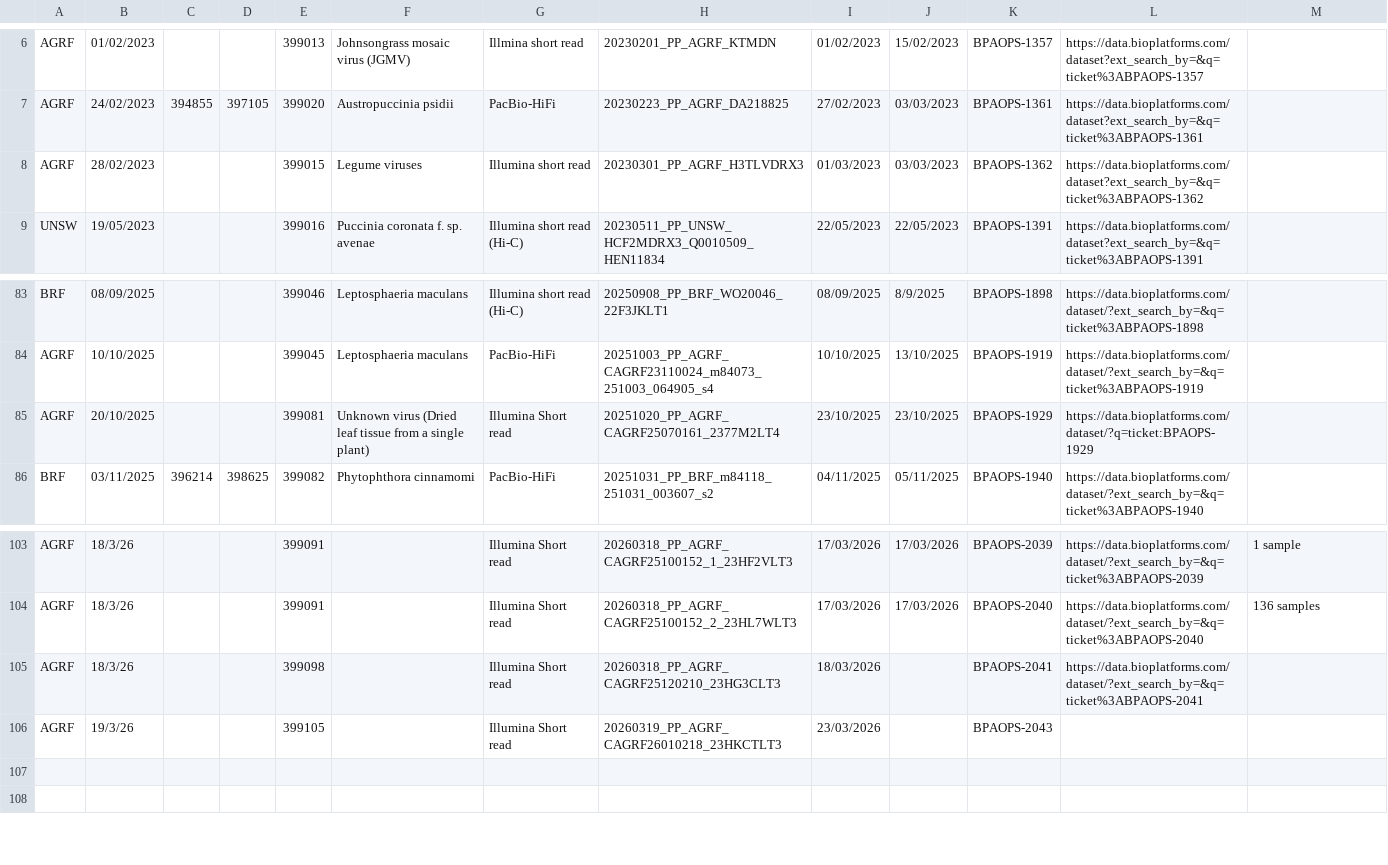
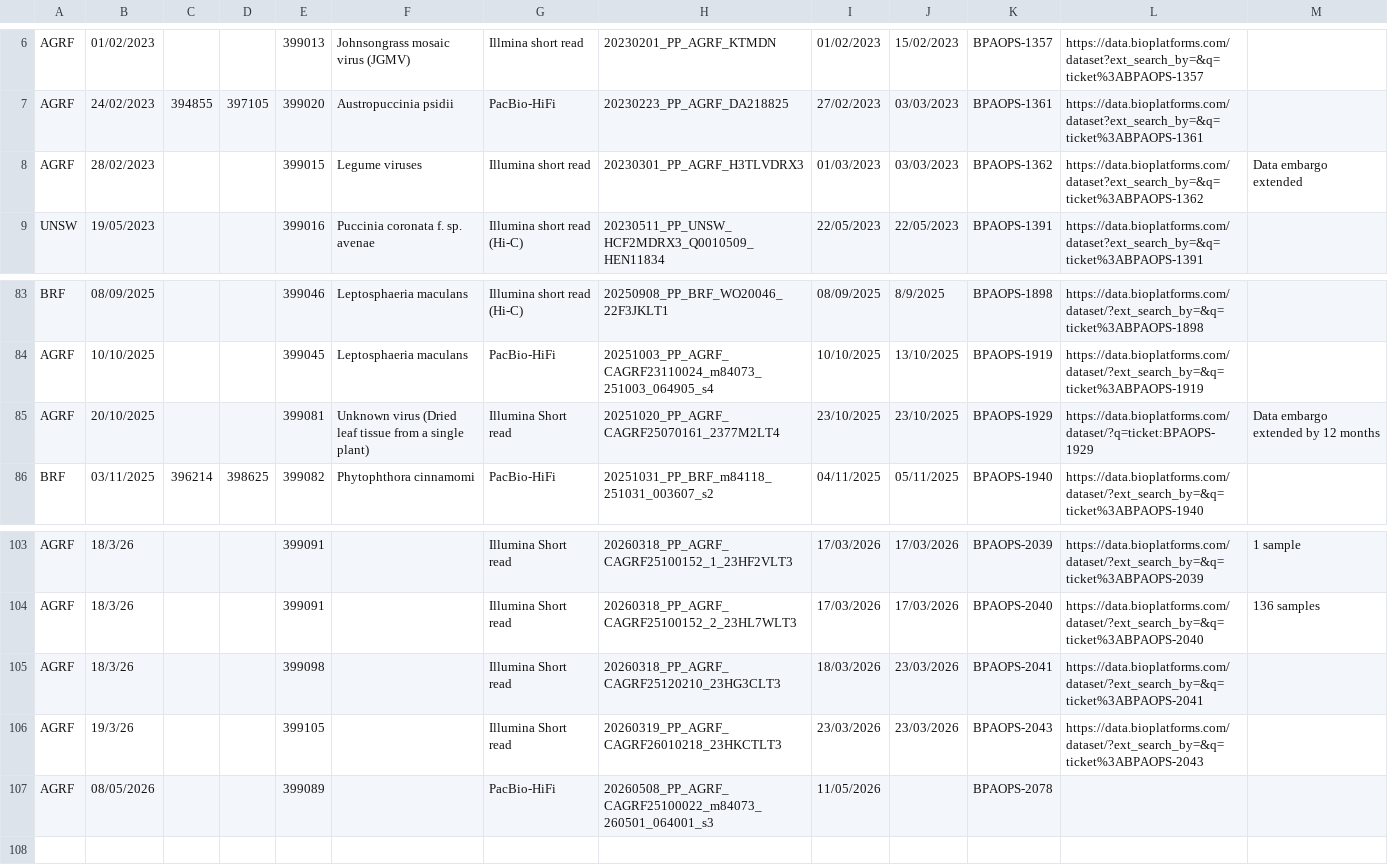
Before and after one commit to BioplatformsAustralia/bpa-ingest, a CSV file: track-metadata/google-drive/BPA Projects Data Transfer Summary - Plant Pathogen.csv, drawn as a sheet; only a part is shown, gaps mark what is left out.

Commit message:
BPAOPS-2078 - Ingest m84073_260501_064001_s3 for Plant Pathogens

```diff
--- a/track-metadata/google-drive/BPA Projects Data Transfer Summary - Plant Pathogen.csv
+++ b/track-metadata/google-drive/BPA Projects Data Transfer Summary - Plant Pathogen.csv
@@ -7,3 +7,3 @@ AGRF,01/02/2023,,,399013,Johnsongrass mosaic virus (JGMV),Illmina short read,202
 AGRF,24/02/2023,394855,397105,399020,Austropuccinia psidii,PacBio-HiFi,20230223_PP_AGRF_DA218825,27/02/2023,03/03/2023,BPAOPS-1361,https://data.bioplatforms.com/dataset?ext_search_by=&q=ticket%3ABPAOPS-1361,
-AGRF,28/02/2023,,,399015,Legume viruses,Illumina short read,20230301_PP_AGRF_H3TLVDRX3,01/03/2023,03/03/2023,BPAOPS-1362,https://data.bioplatforms.com/dataset?ext_search_by=&q=ticket%3ABPAOPS-1362,
+AGRF,28/02/2023,,,399015,Legume viruses,Illumina short read,20230301_PP_AGRF_H3TLVDRX3,01/03/2023,03/03/2023,BPAOPS-1362,https://data.bioplatforms.com/dataset?ext_search_by=&q=ticket%3ABPAOPS-1362,Data embargo extended
 UNSW,19/05/2023,,,399016,Puccinia coronata f. sp. avenae,Illumina short read (Hi-C),20230511_PP_UNSW_HCF2MDRX3_Q0010509_HEN11834,22/05/2023,22/05/2023,BPAOPS-1391,https://data.bioplatforms.com/dataset?ext_search_by=&q=ticket%3ABPAOPS-1391,
@@ -84,3 +84,3 @@ BRF,08/09/2025,,,399046,Leptosphaeria maculans,Illumina short read (Hi-C),202509
 AGRF,10/10/2025,,,399045,Leptosphaeria maculans,PacBio-HiFi,20251003_PP_AGRF_CAGRF23110024_m84073_251003_064905_s4,10/10/2025,13/10/2025,BPAOPS-1919,https://data.bioplatforms.com/dataset/?ext_search_by=&q=ticket%3ABPAOPS-1919,
-AGRF,20/10/2025,,,399081,Unknown virus (Dried leaf tissue from a single plant),Illumina Short read ,20251020_PP_AGRF_CAGRF25070161_2377M2LT4,23/10/2025,23/10/2025,BPAOPS-1929,https://data.bioplatforms.com/dataset/?q=ticket:BPAOPS-1929,
+AGRF,20/10/2025,,,399081,Unknown virus (Dried leaf tissue from a single plant),Illumina Short read ,20251020_PP_AGRF_CAGRF25070161_2377M2LT4,23/10/2025,23/10/2025,BPAOPS-1929,https://data.bioplatforms.com/dataset/?q=ticket:BPAOPS-1929,Data embargo extended by 12 months
 BRF,03/11/2025,396214,398625,399082,Phytophthora cinnamomi,PacBio-HiFi,20251031_PP_BRF_m84118_251031_003607_s2,04/11/2025,05/11/2025,BPAOPS-1940,https://data.bioplatforms.com/dataset/?ext_search_by=&q=ticket%3ABPAOPS-1940,
@@ -104,5 +104,5 @@ AGRF,18/3/26,,,399091,,Illumina Short read ,20260318_PP_AGRF_CAGRF25100152_1_23H
 AGRF,18/3/26,,,399091,,Illumina Short read ,20260318_PP_AGRF_CAGRF25100152_2_23HL7WLT3,17/03/2026,17/03/2026,BPAOPS-2040,https://data.bioplatforms.com/dataset/?ext_search_by=&q=ticket%3ABPAOPS-2040,136 samples
-AGRF,18/3/26,,,399098,,Illumina Short read ,20260318_PP_AGRF_CAGRF25120210_23HG3CLT3,18/03/2026,,BPAOPS-2041,https://data.bioplatforms.com/dataset/?ext_search_by=&q=ticket%3ABPAOPS-2041,
-AGRF,19/3/26,,,399105,,Illumina Short read ,20260319_PP_AGRF_CAGRF26010218_23HKCTLT3,23/03/2026,,BPAOPS-2043,,
-,,,,,,,,,,,,
+AGRF,18/3/26,,,399098,,Illumina Short read ,20260318_PP_AGRF_CAGRF25120210_23HG3CLT3,18/03/2026,23/03/2026,BPAOPS-2041,https://data.bioplatforms.com/dataset/?ext_search_by=&q=ticket%3ABPAOPS-2041,
+AGRF,19/3/26,,,399105,,Illumina Short read ,20260319_PP_AGRF_CAGRF26010218_23HKCTLT3,23/03/2026,23/03/2026,BPAOPS-2043,https://data.bioplatforms.com/dataset/?ext_search_by=&q=ticket%3ABPAOPS-2043,
+AGRF,08/05/2026,,,399089,,PacBio-HiFi,20260508_PP_AGRF_CAGRF25100022_m84073_260501_064001_s3,11/05/2026,,BPAOPS-2078,,
 ,,,,,,,,,,,,
```
